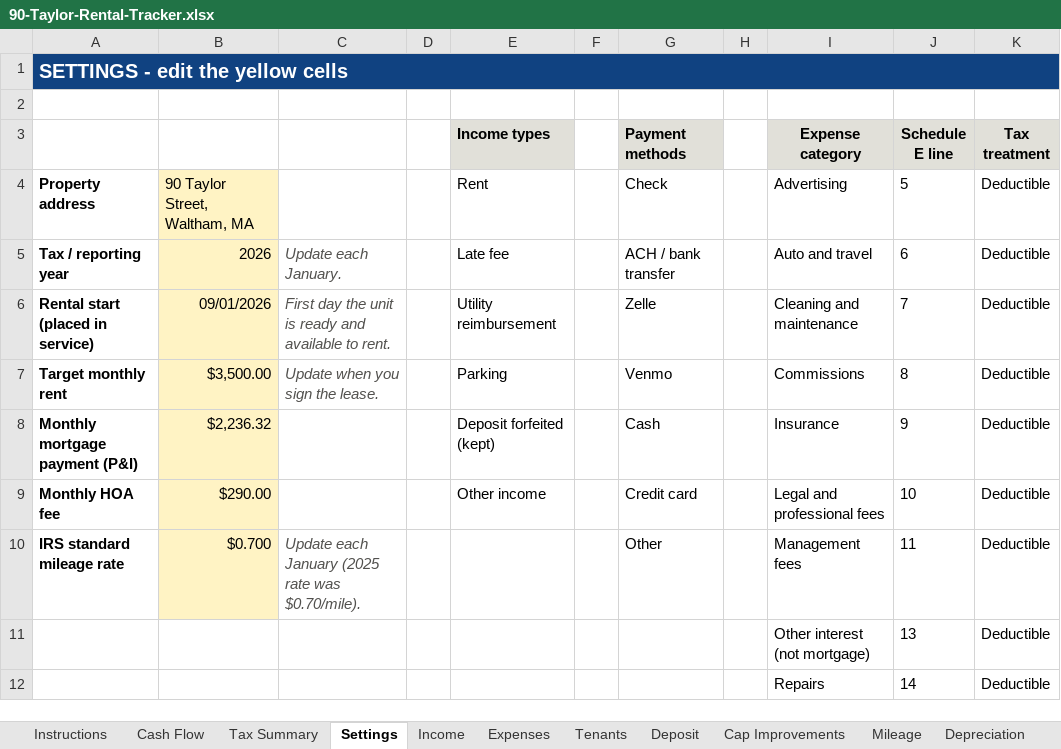
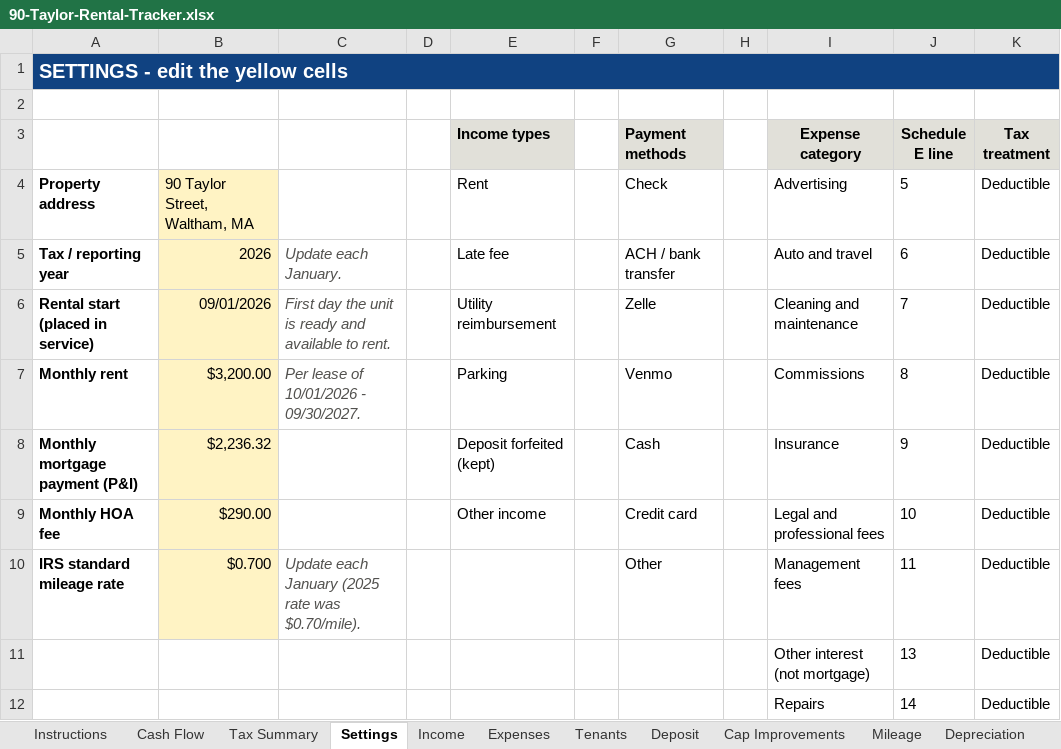
Before and after one commit to hods347/90-Taylor, an Excel workbook: 90-Taylor-Rental-Tracker.xlsx, sheet Settings, drawn as a sheet; only a part is shown; values as stored, in another font and other column widths than the file's, no borders; the diff names each change by its address in the sheet, - before the commit and + after, or states it on an @@ line.

```diff
--- a/90-Taylor-Rental-Tracker.xlsx (sheet Settings)
+++ b/90-Taylor-Rental-Tracker.xlsx (sheet Settings)
-A7: Target monthly rent
+A7: Monthly rent
-B7: $3,500.00
+B7: $3,200.00
-C7: Update when you sign the lease.
+C7: Per lease of 10/01/2026 - 09/30/2027.
```
Also changed, not shown: sheet Tenants, sheet Tax Summary, 1 other file.
